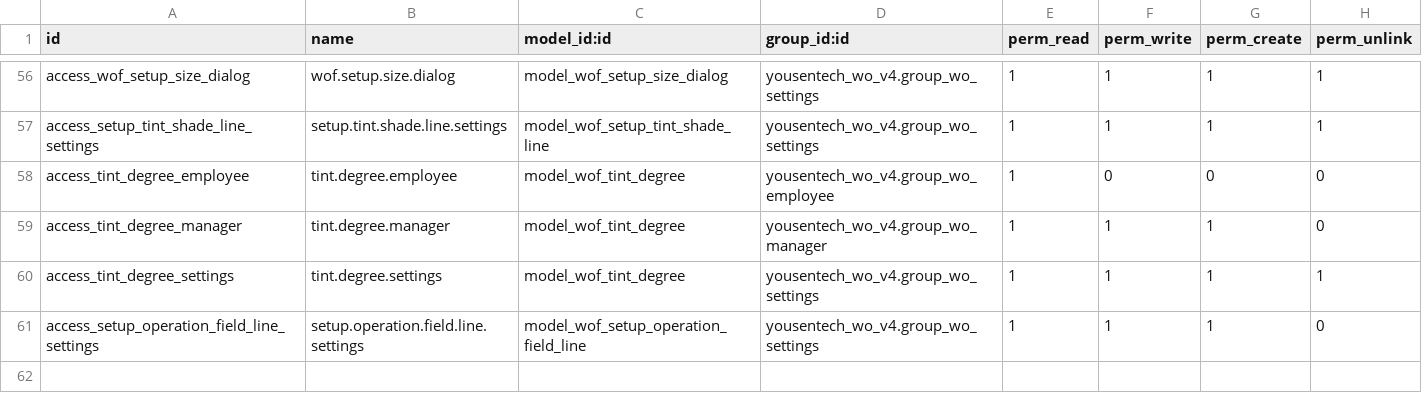
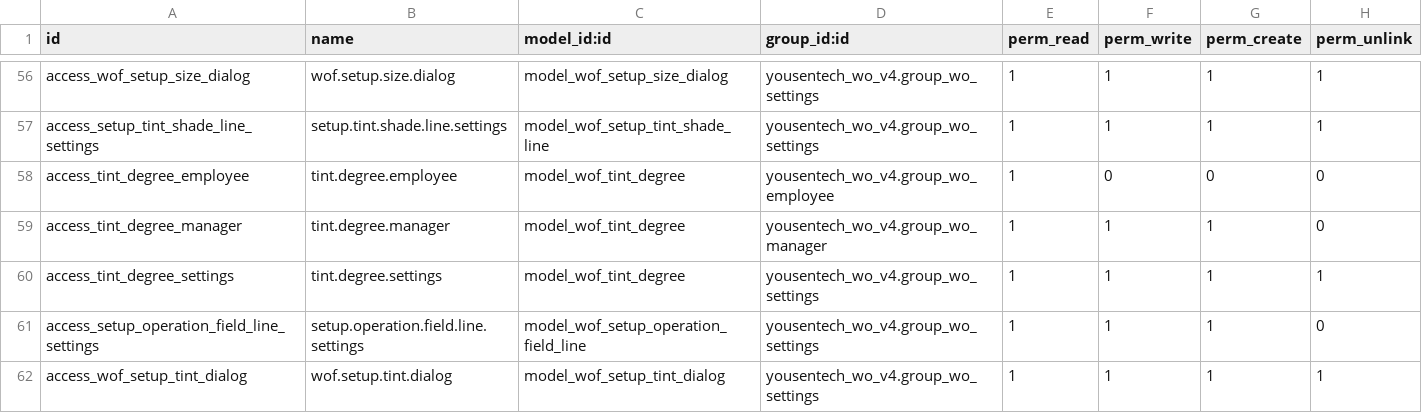
Before and after one commit to yousentech/yousentech_wo_v4, a CSV file: security/ir.model.access.csv, drawn as a sheet; only a part is shown, gaps mark what is left out; the diff names each change by its address in the sheet, - before the commit and + after, or states it on an @@ line.

```diff
--- a/security/ir.model.access.csv
+++ b/security/ir.model.access.csv
+row 62: access_wof_setup_tint_dialog | wof.setup.tint.dialog | model_wof_setup_tint_dialog | yousentech_wo_v4.group_wo_settings | 1 | 1 | 1 | 1
```
Also changed, not shown: 5 other files.
